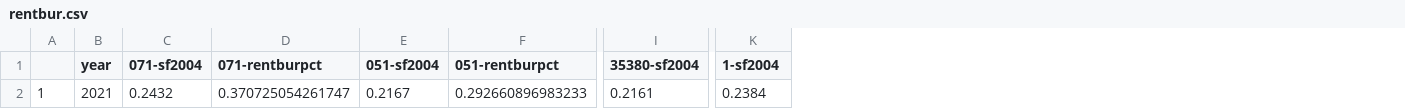
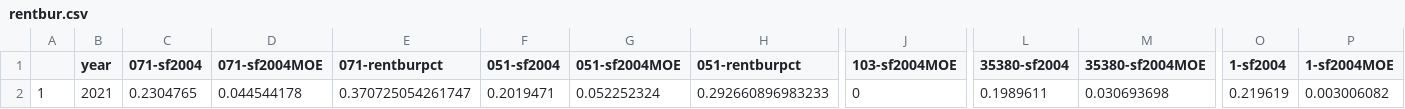
Before and after one commit to the-data-center/Who-Lives, a CSV file: outputs/spreadsheets/rentbur.csv, drawn as a sheet; only a part is shown, gaps mark what is left out; addresses are those after the commit; the diff names each change by its address in the sheet, - before the commit and + after, or states it on an @@ line.

```diff
--- a/outputs/spreadsheets/rentbur.csv
+++ b/outputs/spreadsheets/rentbur.csv
+column D (071-sf2004MOE), row 2: 0.044544178
+column G (051-sf2004MOE), row 2: 0.052252324
+column J (103-sf2004MOE), row 2: 0
+column M (35380-sf2004MOE), row 2: 0.030693698
+column P (1-sf2004MOE), row 2: 0.003006082
-C2 (071-sf2004): 0.2432
+C2 (071-sf2004): 0.2304765
-F2 (051-sf2004): 0.2167
+F2 (051-sf2004): 0.2019471
-L2 (35380-sf2004): 0.2161
+L2 (35380-sf2004): 0.1989611
-O2 (1-sf2004): 0.2384
+O2 (1-sf2004): 0.219619
```
Also changed, not shown: 29 other files.
